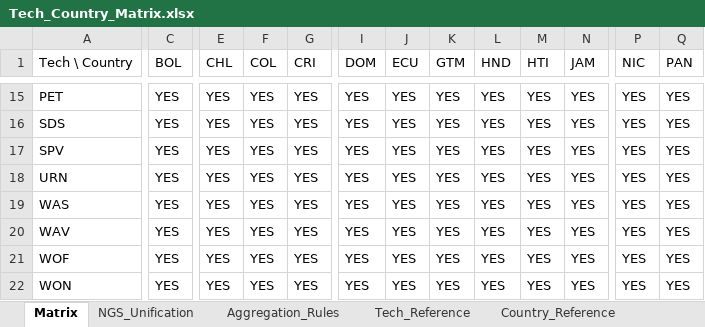
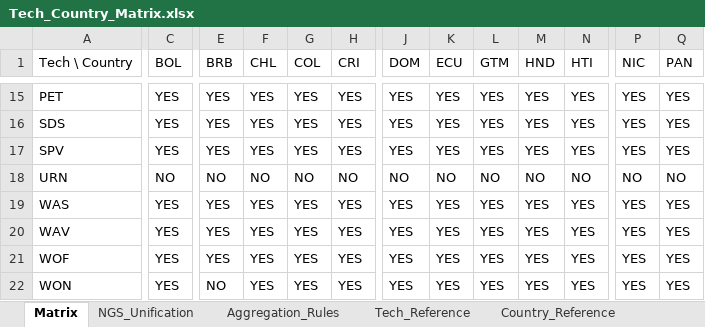
Before and after one commit to Climate-Lead-Group/relac_tx, an Excel workbook: t1_confection/Tech_Country_Matrix.xlsx, sheet Matrix, drawn as a sheet; only a part is shown, gaps mark what is left out; values as stored, in another font and other column widths than the file's, no cell formats; removed rows and columns are numbered as before the commit, all else as after; the diff covers the shown part only; the diff names each change by its address in the sheet, - before the commit and + after, or states it on an @@ line.

```diff
--- a/t1_confection/Tech_Country_Matrix.xlsx (sheet Matrix)
+++ b/t1_confection/Tech_Country_Matrix.xlsx (sheet Matrix)
+column E (BRB), rows 15-22: YES | YES | YES | NO | YES | YES | YES | NO
-column N (JAM), rows 15-22: all YES
-C18 (BOL): YES
+C18 (BOL): NO
-F18 (CHL): YES
+F18 (CHL): NO
-G18 (COL): YES
+G18 (COL): NO
-H18 (CRI): YES
+H18 (CRI): NO
-J18 (DOM): YES
+J18 (DOM): NO
-K18 (ECU): YES
+K18 (ECU): NO
-L18 (GTM): YES
+L18 (GTM): NO
-M18 (HND): YES
+M18 (HND): NO
-N18 (HTI): YES
+N18 (HTI): NO
-P18 (NIC): YES
+P18 (NIC): NO
-Q18 (PAN): YES
+Q18 (PAN): NO
```
Also changed, not shown: 1 added row, 1 removed row and 37 edited cells elsewhere in this sheet, sheet Country_Reference, cell formats, 43 other files.
